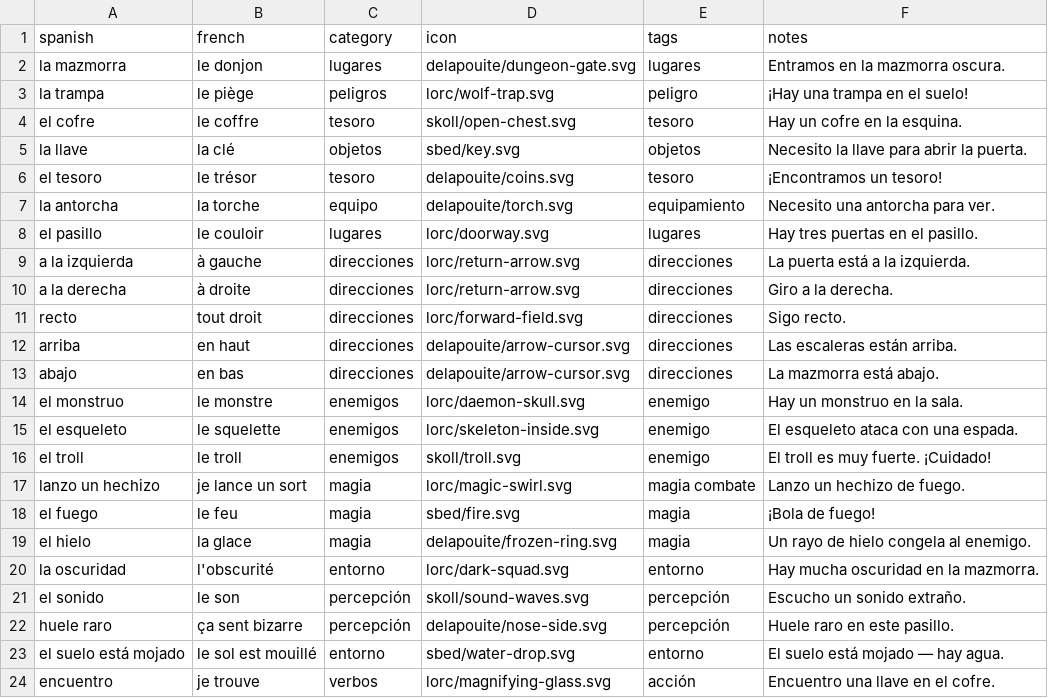
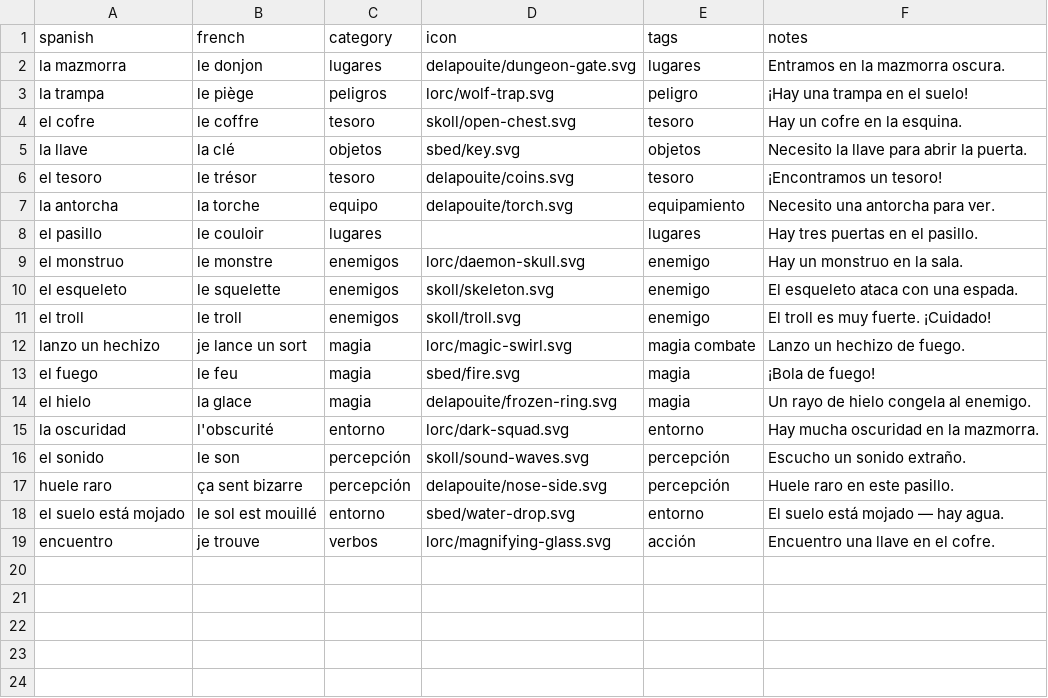
Before and after one commit to SimonCoulombe/Calabozos_y_Dragones, a CSV file: vocabulary/theme_05_la_mazmorra.csv, drawn as a sheet.

Commit message:
better icons

```diff
--- a/vocabulary/theme_05_la_mazmorra.csv
+++ b/vocabulary/theme_05_la_mazmorra.csv
@@ -7,10 +7,5 @@ el tesoro,le trésor,tesoro,delapouite/coins.svg,tesoro,¡Encontramos un tesoro!
 la antorcha,la torche,equipo,delapouite/torch.svg,equipamiento,Necesito una antorcha para ver.
-el pasillo,le couloir,lugares,lorc/doorway.svg,lugares,Hay tres puertas en el pasillo.
-a la izquierda,à gauche,direcciones,lorc/return-arrow.svg,direcciones,La puerta está a la izquierda.
-a la derecha,à droite,direcciones,lorc/return-arrow.svg,direcciones,Giro a la derecha.
-recto,tout droit,direcciones,lorc/forward-field.svg,direcciones,Sigo recto.
-arriba,en haut,direcciones,delapouite/arrow-cursor.svg,direcciones,Las escaleras están arriba.
-abajo,en bas,direcciones,delapouite/arrow-cursor.svg,direcciones,La mazmorra está abajo.
+el pasillo,le couloir,lugares,,lugares,Hay tres puertas en el pasillo.
 el monstruo,le monstre,enemigos,lorc/daemon-skull.svg,enemigo,Hay un monstruo en la sala.
-el esqueleto,le squelette,enemigos,lorc/skeleton-inside.svg,enemigo,El esqueleto ataca con una espada.
+el esqueleto,le squelette,enemigos,skoll/skeleton.svg,enemigo,El esqueleto ataca con una espada.
 el troll,le troll,enemigos,skoll/troll.svg,enemigo,El troll es muy fuerte. ¡Cuidado!
```
Also changed, not shown: vocabulary/reference_numbers.csv, vocabulary/theme_01_quien_eres.csv, 3 other files.
